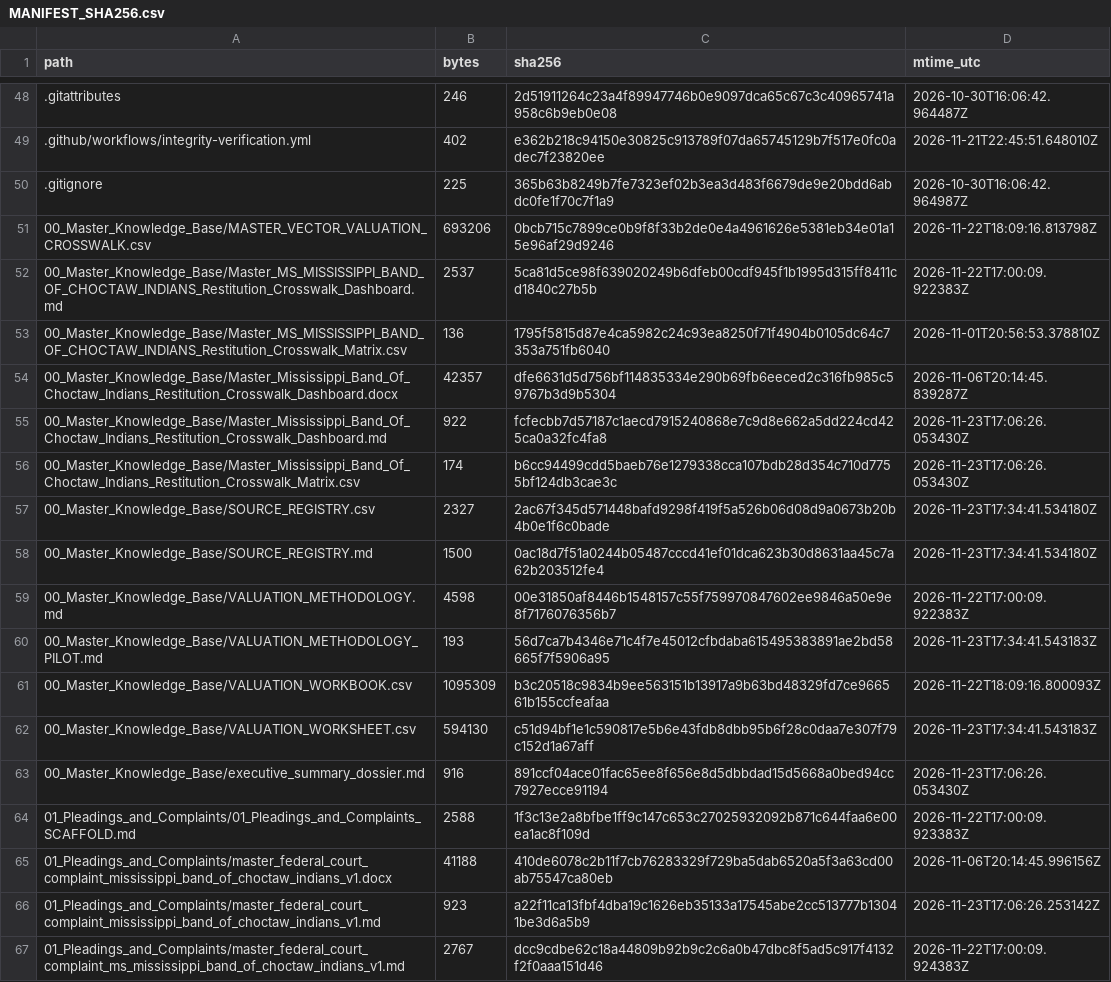
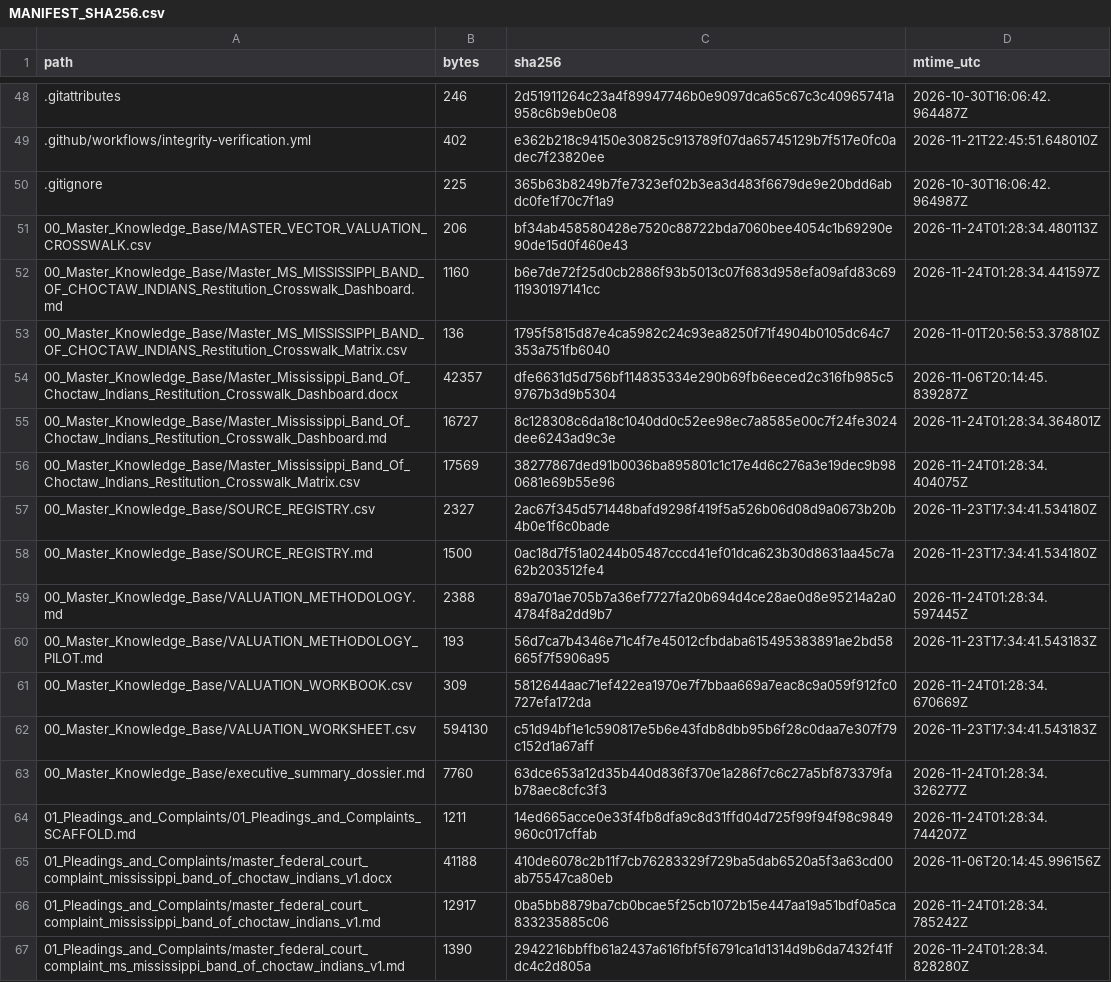
Before and after one commit to GlobalRestitutionAlliance/turtle-island-us-ms-mississippi-band-of-choctaw-indians-master-litigation, a CSV file: 99_Archives_and_Manifests/MANIFEST_SHA256.csv, drawn as a sheet; only a part is shown, gaps mark what is left out; the diff covers the shown part only.

```diff
--- a/99_Archives_and_Manifests/MANIFEST_SHA256.csv
+++ b/99_Archives_and_Manifests/MANIFEST_SHA256.csv
@@ -50,18 +50,18 @@ path,bytes,sha256,mtime_utc
 .gitignore,225,365b63b8249b7fe7323ef02b3ea3d483f6679de9e20bdd6abdc0fe1f70c7f1a9,2026-10-30T16:06:42.964987Z
-00_Master_Knowledge_Base/MASTER_VECTOR_VALUATION_CROSSWALK.csv,693206,0bcb715c7899ce0b9f8f33b2de0e4a4961626e5381eb34e01a15e96af29d9246,2026-11-22T18:09:16.813798Z
-00_Master_Knowledge_Base/Master_MS_MISSISSIPPI_BAND_OF_CHOCTAW_INDIANS_Restitution_Crosswalk_Dashboard.md,2537,5ca81d5ce98f639020249b6dfeb00cdf945f1b1995d315ff8411cd1840c27b5b,2026-11-22T17:00:09.922383Z
+00_Master_Knowledge_Base/MASTER_VECTOR_VALUATION_CROSSWALK.csv,206,bf34ab458580428e7520c88722bda7060bee4054c1b69290e90de15d0f460e43,2026-11-24T01:28:34.480113Z
+00_Master_Knowledge_Base/Master_MS_MISSISSIPPI_BAND_OF_CHOCTAW_INDIANS_Restitution_Crosswalk_Dashboard.md,1160,b6e7de72f25d0cb2886f93b5013c07f683d958efa09afd83c6911930197141cc,2026-11-24T01:28:34.441597Z
 00_Master_Knowledge_Base/Master_MS_MISSISSIPPI_BAND_OF_CHOCTAW_INDIANS_Restitution_Crosswalk_Matrix.csv,136,1795f5815d87e4ca5982c24c93ea8250f71f4904b0105dc64c7353a751fb6040,2026-11-01T20:56:53.378810Z
 00_Master_Knowledge_Base/Master_Mississippi_Band_Of_Choctaw_Indians_Restitution_Crosswalk_Dashboard.docx,42357,dfe6631d5d756bf114835334e290b69fb6eeced2c316fb985c59767b3d9b5304,2026-11-06T20:14:45.839287Z
-00_Master_Knowledge_Base/Master_Mississippi_Band_Of_Choctaw_Indians_Restitution_Crosswalk_Dashboard.md,922,fcfecbb7d57187c1aecd7915240868e7c9d8e662a5dd224cd425ca0a32fc4fa8,2026-11-23T17:06:26.053430Z
-00_Master_Knowledge_Base/Master_Mississippi_Band_Of_Choctaw_Indians_Restitution_Crosswalk_Matrix.csv,174,b6cc94499cdd5baeb76e1279338cca107bdb28d354c710d7755bf124db3cae3c,2026-11-23T17:06:26.053430Z
+00_Master_Knowledge_Base/Master_Mississippi_Band_Of_Choctaw_Indians_Restitution_Crosswalk_Dashboard.md,16727,8c128308c6da18c1040dd0c52ee98ec7a8585e00c7f24fe3024dee6243ad9c3e,2026-11-24T01:28:34.364801Z
+00_Master_Knowledge_Base/Master_Mississippi_Band_Of_Choctaw_Indians_Restitution_Crosswalk_Matrix.csv,17569,38277867ded91b0036ba895801c1c17e4d6c276a3e19dec9b980681e69b55e96,2026-11-24T01:28:34.404075Z
 00_Master_Knowledge_Base/SOURCE_REGISTRY.csv,2327,2ac67f345d571448bafd9298f419f5a526b06d08d9a0673b20b4b0e1f6c0bade,2026-11-23T17:34:41.534180Z
 00_Master_Knowledge_Base/SOURCE_REGISTRY.md,1500,0ac18d7f51a0244b05487cccd41ef01dca623b30d8631aa45c7a62b203512fe4,2026-11-23T17:34:41.534180Z
-00_Master_Knowledge_Base/VALUATION_METHODOLOGY.md,4598,00e31850af8446b1548157c55f759970847602ee9846a50e9e8f7176076356b7,2026-11-22T17:00:09.922383Z
+00_Master_Knowledge_Base/VALUATION_METHODOLOGY.md,2388,89a701ae705b7a36ef7727fa20b694d4ce28ae0d8e95214a2a04784f8a2dd9b7,2026-11-24T01:28:34.597445Z
 00_Master_Knowledge_Base/VALUATION_METHODOLOGY_PILOT.md,193,56d7ca7b4346e71c4f7e45012cfbdaba615495383891ae2bd58665f7f5906a95,2026-11-23T17:34:41.543183Z
-00_Master_Knowledge_Base/VALUATION_WORKBOOK.csv,1095309,b3c20518c9834b9ee563151b13917a9b63bd48329fd7ce966561b155ccfeafaa,2026-11-22T18:09:16.800093Z
+00_Master_Knowledge_Base/VALUATION_WORKBOOK.csv,309,5812644aac71ef422ea1970e7f7bbaa669a7eac8c9a059f912fc0727efa172da,2026-11-24T01:28:34.670669Z
 00_Master_Knowledge_Base/VALUATION_WORKSHEET.csv,594130,c51d94bf1e1c590817e5b6e43fdb8dbb95b6f28c0daa7e307f79c152d1a67aff,2026-11-23T17:34:41.543183Z
-00_Master_Knowledge_Base/executive_summary_dossier.md,916,891ccf04ace01fac65ee8f656e8d5dbbdad15d5668a0bed94cc7927ecce91194,2026-11-23T17:06:26.053430Z
-01_Pleadings_and_Complaints/01_Pleadings_and_Complaints_SCAFFOLD.md,2588,1f3c13e2a8bfbe1ff9c147c653c27025932092b871c644faa6e00ea1ac8f109d,2026-11-22T17:00:09.923383Z
+00_Master_Knowledge_Base/executive_summary_dossier.md,7760,63dce653a12d35b440d836f370e1a286f7c6c27a5bf873379fab78aec8cfc3f3,2026-11-24T01:28:34.326277Z
+01_Pleadings_and_Complaints/01_Pleadings_and_Complaints_SCAFFOLD.md,1211,14ed665acce0e33f4fb8dfa9c8d31ffd04d725f99f94f98c9849960c017cffab,2026-11-24T01:28:34.744207Z
 01_Pleadings_and_Complaints/master_federal_court_complaint_mississippi_band_of_choctaw_indians_v1.docx,41188,410de6078c2b11f7cb76283329f729ba5dab6520a5f3a63cd00ab75547ca80eb,2026-11-06T20:14:45.996156Z
-01_Pleadings_and_Complaints/master_federal_court_complaint_mississippi_band_of_choctaw_indians_v1.md,923,a22f11ca13fbf4dba19c1626eb35133a17545abe2cc513777b13041be3d6a5b9,2026-11-23T17:06:26.253142Z
-01_Pleadings_and_Complaints/master_federal_court_complaint_ms_mississippi_band_of_choctaw_indians_v1.md,2767,dcc9cdbe62c18a44809b92b9c2c6a0b47dbc8f5ad5c917f4132f2f0aaa151d46,2026-11-22T17:00:09.924383Z
+01_Pleadings_and_Complaints/master_federal_court_complaint_mississippi_band_of_choctaw_indians_v1.md,12917,0ba5bb8879ba7cb0bcae5f25cb1072b15e447aa19a51bdf0a5ca833235885c06,2026-11-24T01:28:34.785242Z
+01_Pleadings_and_Complaints/master_federal_court_complaint_ms_mississippi_band_of_choctaw_indians_v1.md,1390,2942216bbffb61a2437a616fbf5f6791ca1d1314d9b6da7432f41fdc4c2d805a,2026-11-24T01:28:34.828280Z
```
Also changed, not shown: 80 edited cells elsewhere in this file, 37 other files.
